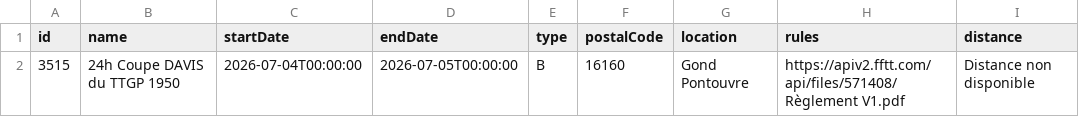
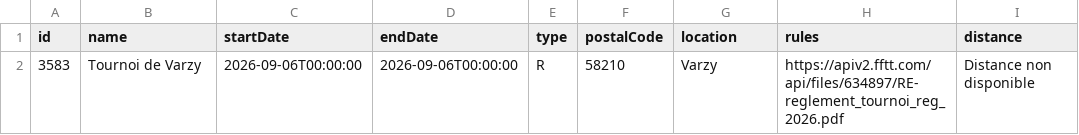
Before and after one commit to dcuenot/scrape_tournaments, a CSV file: csv/new_tournaments.csv, drawn as a sheet; removed rows and columns are numbered as before the commit, all else as after; the diff names each change by its address in the sheet, - before the commit and + after, or states it on an @@ line.

```diff
--- a/csv/new_tournaments.csv
+++ b/csv/new_tournaments.csv
-row 2: 3515 | 24h Coupe DAVIS du TTGP 1950 | 2026-07-04T00:00:00 | 2026-07-05T00:00:00 | B | 16160 | Gond Pontouvre | https://apiv2.fftt.com/api/files/571408/Règlement V1.pdf | Distance non disponible
+row 2: 3583 | Tournoi de Varzy | 2026-09-06T00:00:00 | 2026-09-06T00:00:00 | R | 58210 | Varzy | https://apiv2.fftt.com/api/files/634897/RE-reglement_tournoi_reg_2026.pdf | Distance non disponible
```
Also changed, not shown: csv/tournois.csv.
